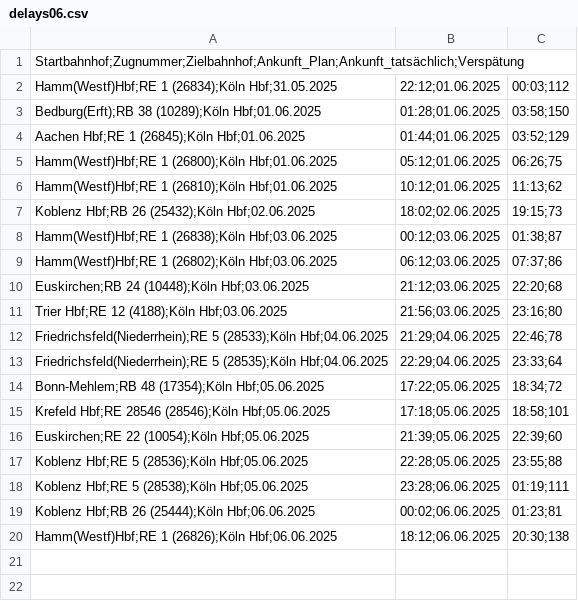
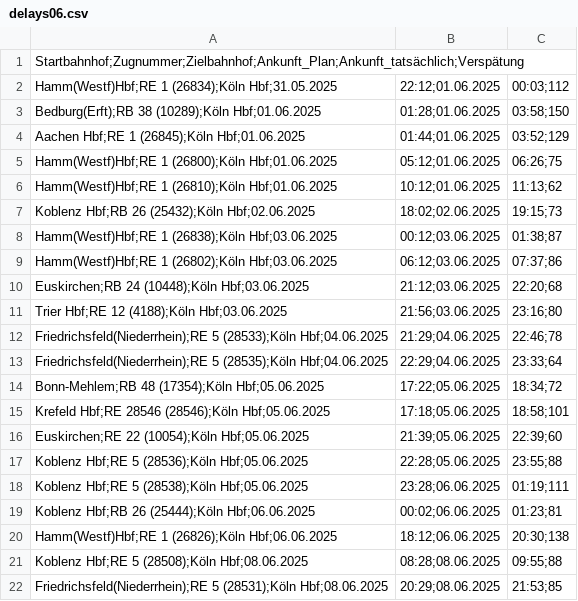
Before and after one commit to LuisErhardt/db_delay_viewer, a CSV file: public/data/delays06.csv, drawn as a sheet.

Commit message:
data

```diff
--- a/public/data/delays06.csv
+++ b/public/data/delays06.csv
@@ -20 +20,3 @@ Koblenz Hbf;RB 26 (25444);Köln Hbf;06.06.2025, 00:02;06.06.2025, 01:23;81
 Hamm(Westf)Hbf;RE 1 (26826);Köln Hbf;06.06.2025, 18:12;06.06.2025, 20:30;138
+Koblenz Hbf;RE 5 (28508);Köln Hbf;08.06.2025, 08:28;08.06.2025, 09:55;88
+Friedrichsfeld(Niederrhein);RE 5 (28531);Köln Hbf;08.06.2025, 20:29;08.06.2025, 21:53;85
```
